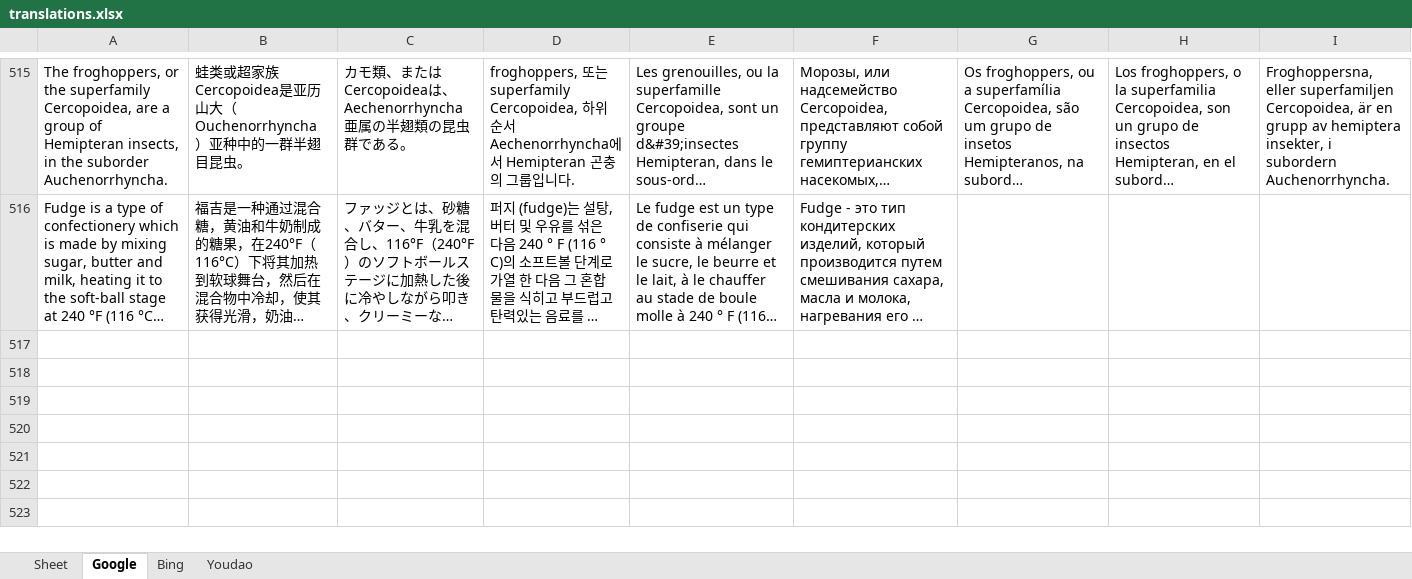
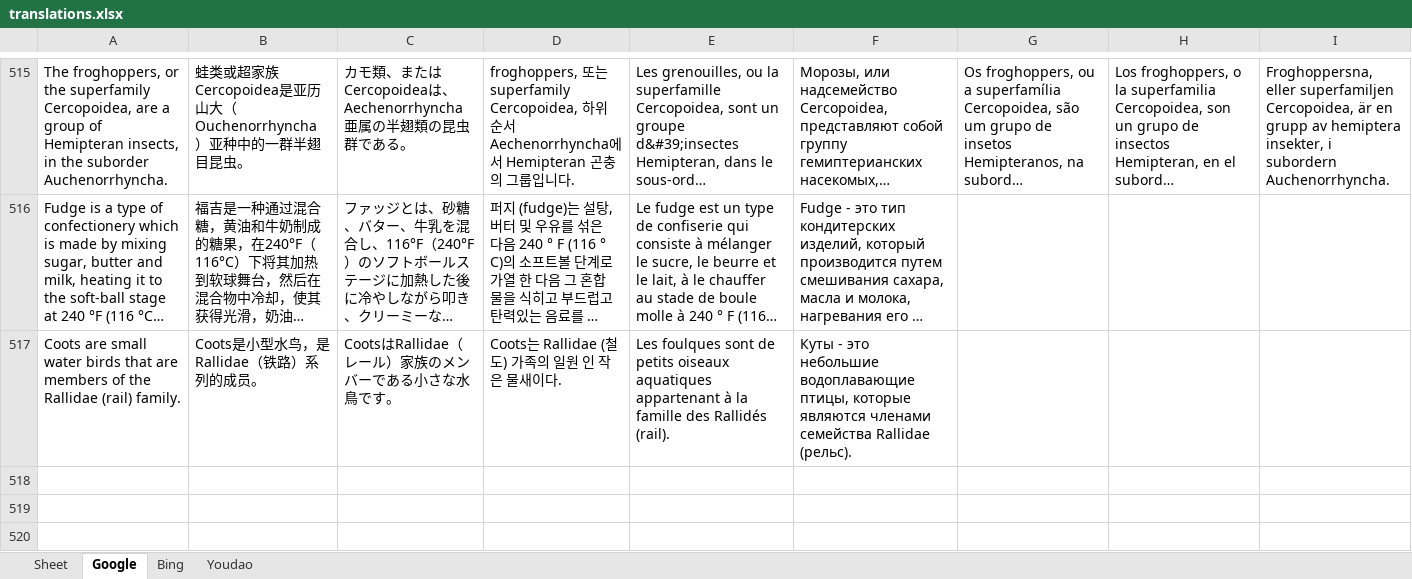
Before and after one commit to yanboyang713/Metamorphic-Testing-of-Machine-Translation-Software, an Excel workbook: translations.xlsx, sheet Google, drawn as a sheet; only a part is shown, gaps mark what is left out; the shorter side is filled out with more unchanged rows; long unchanged cells end in …; values as stored, in another font and other column widths than the file's, no borders; the diff names each change by its address in the sheet, - before the commit and + after, or states it on an @@ line.

```diff
--- a/translations.xlsx (sheet Google)
+++ b/translations.xlsx (sheet Google)
-row 517: (empty)
+row 517: Coots are small water birds that are members of the Rallidae (rail) family. | Coots是小型水鸟，是Rallidae（铁路）系列的成员。 | CootsはRallidae（レール）家族のメンバーである小さな水鳥です。 | Coots는 Rallidae (철도) 가족의 일원 인 작은 물새이다. | Les foulques sont de petits oiseaux aquatiques appartenant à la famille des Rallidés (rail). | Куты - это небольшие водоплавающие птицы, которые являются членами семейства Rallidae (рельс).
```
Also changed, not shown: sheet Youdao, sheet Bing, 2 other files.
